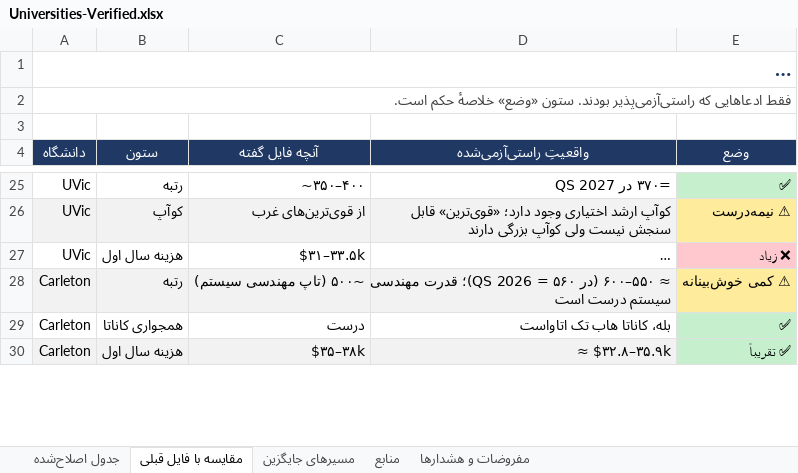
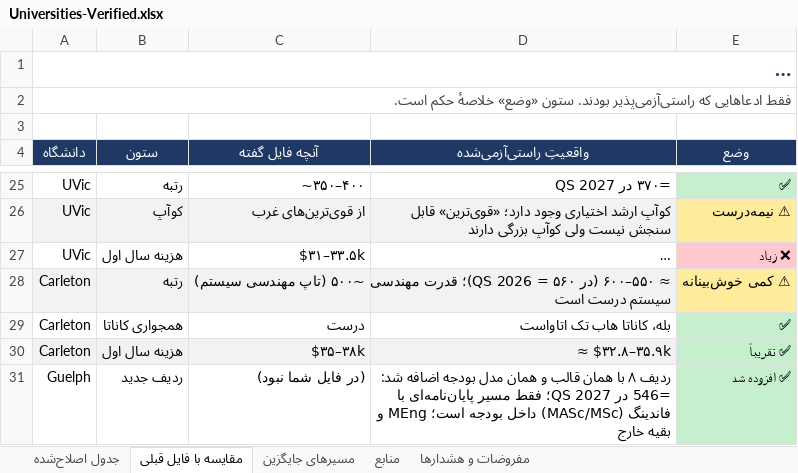
Before and after one commit to Shayan-Amz/Shayan-Amz, an Excel workbook: Universities-Verified.xlsx, sheet مقایسه با فایل قبلی, drawn as a sheet; only a part is shown, gaps mark what is left out; long unchanged cells end in …; values as stored, in another font and other column widths than the file's, no borders; formulas without a stored value are shown as written; the diff covers the shown part only; the diff names each change by its address in the sheet, - before the commit and + after, or states it on an @@ line.

Commit message:
Add Guelph as row 8 to Universities-Verified.xlsx
- New row: University of Guelph (QS 2027 =546; THE Computer Science 2026 301-400). Only the thesis routes (MASc Computer Eng / Engineering Systems & Computing, MSc Computer Science) fit the $40k two-step budget, and only with a funding letter; MEng, MDS, MCTI and MCLC are outside it. Includes official 2026/27 tuition, compulsory fees, UHIP, funding minimums (conflicting official figures flagged), Fall 2027 deadlines, IELTS, Iranian grade mapping and raw* admission ranges.
- Sheets updated: comparison (new-row note), alternatives (two Guelph thesis routes), sources (18 Guelph links), assumptions (4 Guelph rows + living-cost row).
- Fix: cells whose text starts with "=" (shared QS ranks such as =228) were written as invalid formulas, which makes Excel offer to repair the file; they are now stored as plain text.
- Builder script updated accordingly. The 7 original rows are unchanged except "these seven" -> "these eight" in one note.

Co-authored-by: arena-agent <297053741+arena-agent@users.noreply.github.com>

```diff
--- a/Universities-Verified.xlsx (sheet مقایسه با فایل قبلی)
+++ b/Universities-Verified.xlsx (sheet مقایسه با فایل قبلی)
+row 31: Guelph | ردیف جدید | (در فایل شما نبود) | ردیف ۸ با همان قالب و همان مدل بودجه اضافه شد: =546 در QS 2027؛ فقط مسیر پایان‌نامه‌ای با فاندینگ (MASc/MSc) داخل بودجه است؛ MEng و بقیه خارج | ✅ افزوده شد
```
Also changed, not shown: cell formats elsewhere in this sheet, sheet منابع, sheet جدول اصلاح‌شده, sheet مسیرهای جایگزین, sheet مفروضات و هشدارها, formulas that keep their value, 1 other file.
